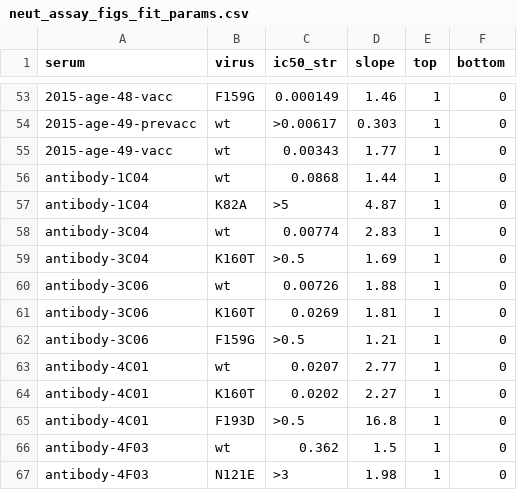
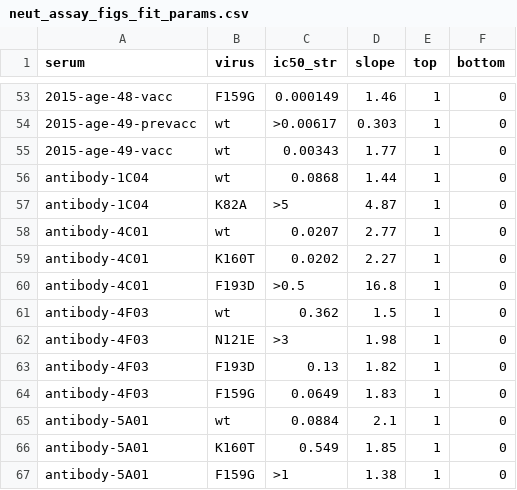
Before and after one commit to jbloomlab/map_flu_serum_Perth2009_H3_HA, a CSV file: results/neutralization_assays/neut_assay_figs_fit_params.csv, drawn as a sheet; only a part is shown, gaps mark what is left out; the shorter side is filled out with more unchanged rows.

```diff
--- a/results/neutralization_assays/neut_assay_figs_fit_params.csv
+++ b/results/neutralization_assays/neut_assay_figs_fit_params.csv
@@ -57,7 +57,2 @@ antibody-1C04,wt,0.0868,1.44,1,0
 antibody-1C04,K82A,>5,4.87,1,0
-antibody-3C04,wt,0.00774,2.83,1,0
-antibody-3C04,K160T,>0.5,1.69,1,0
-antibody-3C06,wt,0.00726,1.88,1,0
-antibody-3C06,K160T,0.0269,1.81,1,0
-antibody-3C06,F159G,>0.5,1.21,1,0
 antibody-4C01,wt,0.0207,2.77,1,0
```
Also changed, not shown: 46 other files.
